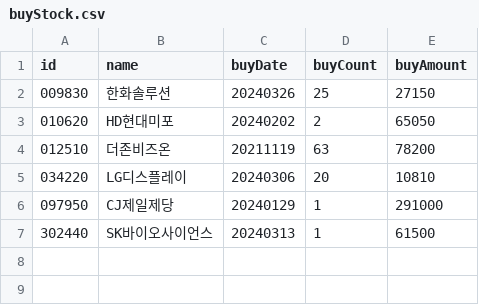
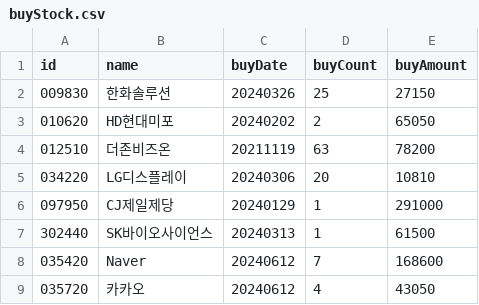
Before and after one commit to jhKang1313/stockAnal, a CSV file: input/buyStock.csv, drawn as a sheet.

```diff
--- a/input/buyStock.csv
+++ b/input/buyStock.csv
@@ -7 +7,3 @@ id,name,buyDate,buyCount,buyAmount
 302440, SK바이오사이언스, 20240313, 1, 61500
+035420, Naver, 20240612, 7, 168600
+035720, 카카오, 20240612, 4, 43050
```
Also changed, not shown: 1 other file.
